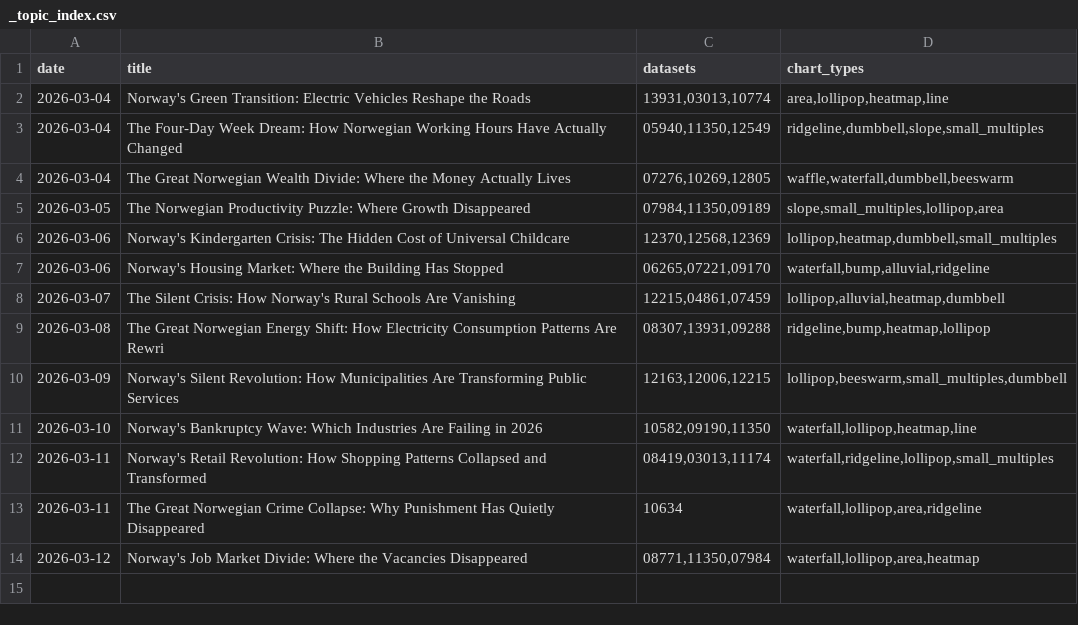
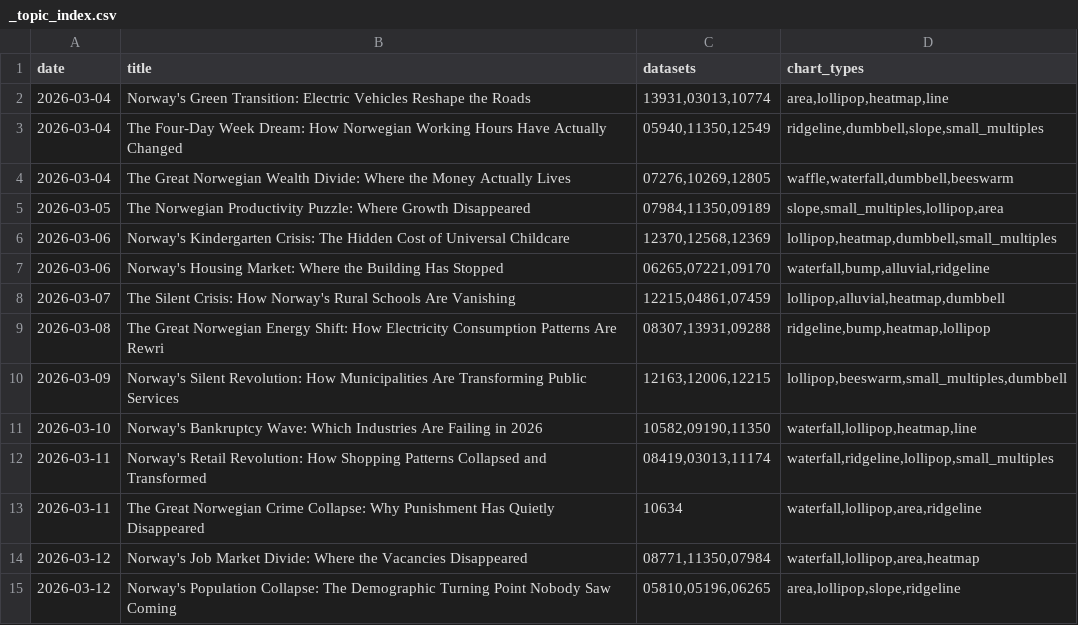
Before and after one commit to simbje/simbje.github.io, a CSV file: ssb-daily/posts/_topic_index.csv, drawn as a sheet.

```diff
--- a/ssb-daily/posts/_topic_index.csv
+++ b/ssb-daily/posts/_topic_index.csv
@@ -14 +14,2 @@
 "2026-03-12","Norway's Job Market Divide: Where the Vacancies Disappeared","08771,11350,07984","waterfall,lollipop,area,heatmap"
+"2026-03-12","Norway's Population Collapse: The Demographic Turning Point Nobody Saw Coming","05810,05196,06265","area,lollipop,slope,ridgeline"
```
Also changed, not shown: 1 other file.
